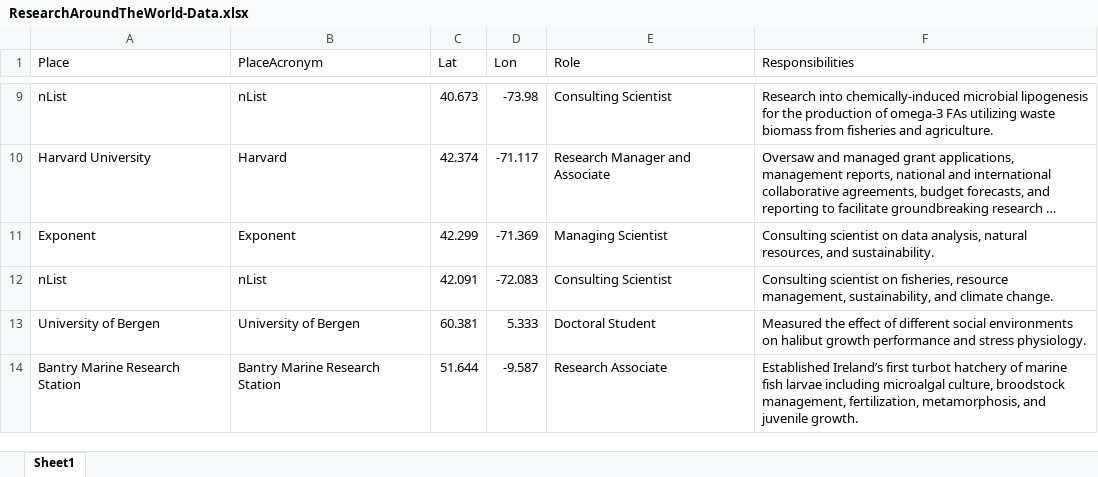
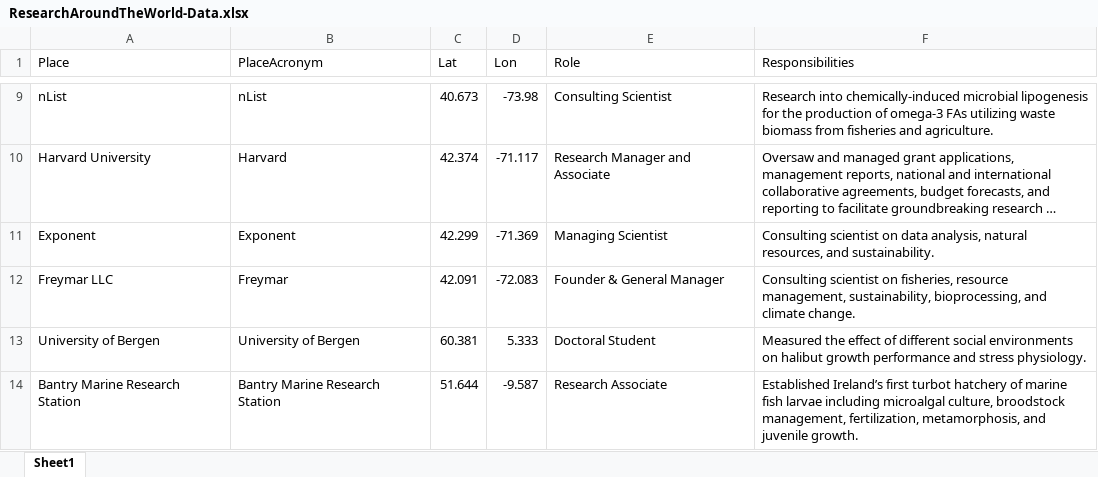
Before and after one commit to mostinn/mResume, an Excel workbook: SourceDocuments/ResearchAroundTheWorld-Data.xlsx, sheet Sheet1, drawn as a sheet; only a part is shown, gaps mark what is left out; long unchanged cells end in …; values as stored, in another font and other column widths than the file's, no borders; the diff names each change by its address in the sheet, - before the commit and + after, or states it on an @@ line.

```diff
--- a/SourceDocuments/ResearchAroundTheWorld-Data.xlsx (sheet Sheet1)
+++ b/SourceDocuments/ResearchAroundTheWorld-Data.xlsx (sheet Sheet1)
-A12 (Place): nList
+A12 (Place): Freymar LLC
-B12 (PlaceAcronym): nList
+B12 (PlaceAcronym): Freymar
-E12 (Role): Consulting Scientist
+E12 (Role): Founder & General Manager
-F12 (Responsibilities): …management, sustainability, and climate…
+F12 (Responsibilities): …management, sustainability, bioprocessing, and climate…
```
Also changed, not shown: _site/SourceDocuments/ResearchAroundTheWorld-Data.xlsx, 5 other files.
